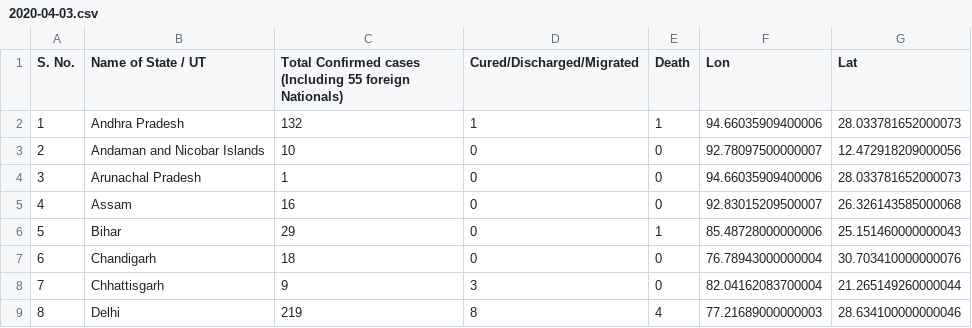
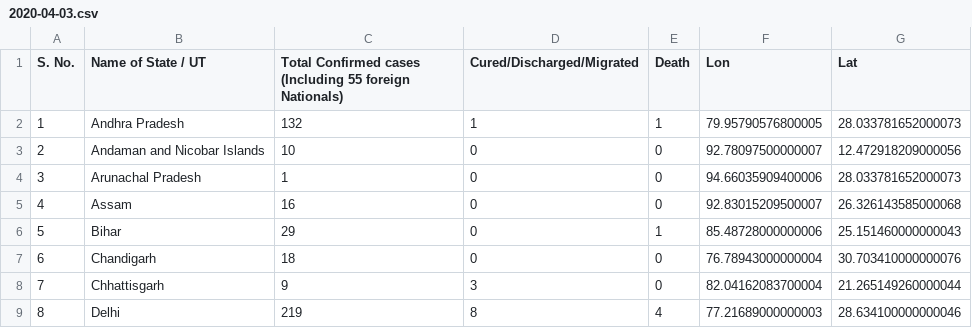
Before and after one commit to armsp/covid19.in, a CSV file: datasets/statewise_distribution/2020-04-03.csv, drawn as a sheet; only a part is shown.

```diff
--- a/datasets/statewise_distribution/2020-04-03.csv
+++ b/datasets/statewise_distribution/2020-04-03.csv
@@ -1,3 +1,3 @@
 S. No.,Name of State / UT,Total Confirmed cases (Including 55 foreign Nationals),Cured/Discharged/Migrated,Death,Lon,Lat
-1,Andhra Pradesh,132,1,1,94.66035909400006,28.033781652000073
+1,Andhra Pradesh,132,1,1,79.95790576800005,28.033781652000073
 2,Andaman and Nicobar Islands,10,0,0,92.78097500000007,12.472918209000056
```
Also changed, not shown: 5 other files.
